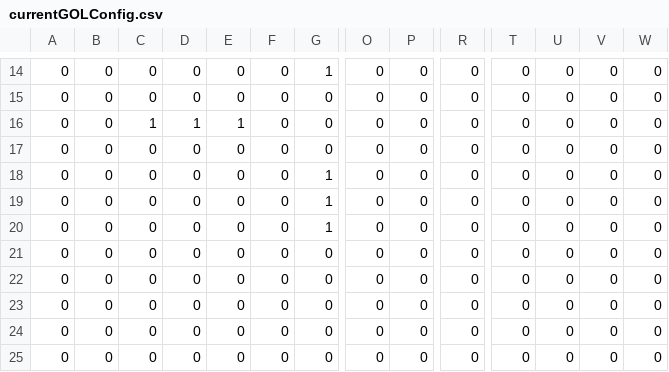
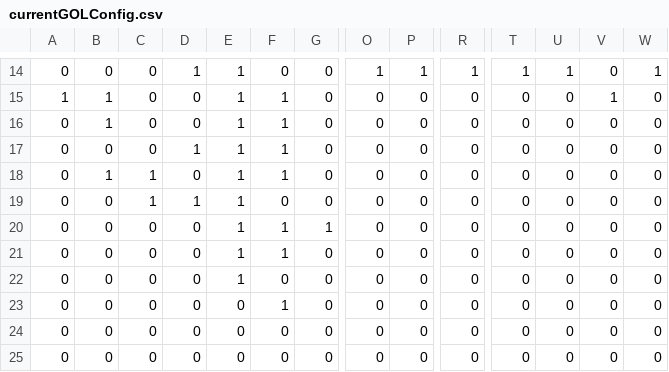
Before and after one commit to pierceforte/cs307_simulation_project, a CSV file: resources/currentGOLConfig.csv, drawn as a sheet; only a part is shown, gaps mark what is left out; the diff covers the shown part only; the diff names each change by its address in the sheet, - before the commit and + after, or states it on an @@ line.

```diff
--- a/resources/currentGOLConfig.csv
+++ b/resources/currentGOLConfig.csv
-D14: 0
+D14: 1
-E14:E15: 0
+E14:E15: 1
-G14: 1
+G14: 0
-O14: 0
+O14: 1
-P14: 0
+P14: 1
-R14: 0
+R14: 1
-T14: 0
+T14: 1
-U14: 0
+U14: 1
-W14: 0
+W14: 1
-A15: 0
+A15: 1
-B15:B16: 0
+B15:B16: 1
-F15:F18: 0
+F15:F18: 1
-V15: 0
+V15: 1
-C16: 1
+C16: 0
-D16: 1
+D16: 0
-D17: 0
+D17: 1
-E17:E22: 0
+E17:E22: 1
-B18: 0
+B18: 1
-C18:C19: 0
+C18:C19: 1
-G18:G19: 1
+G18:G19: 0
-D19: 0
+D19: 1
-F20:F21: 0
+F20:F21: 1
-F23: 0
+F23: 1
```
Also changed, not shown: 1 added row, 1 removed row and 43 edited cells elsewhere in this file, 1 other file.
